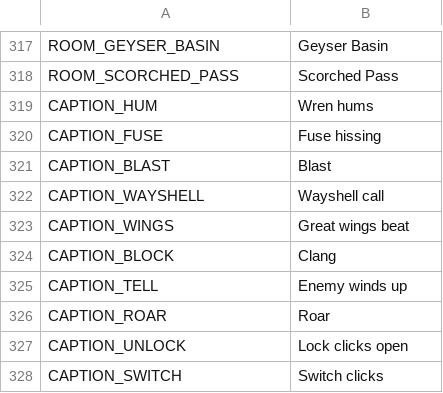
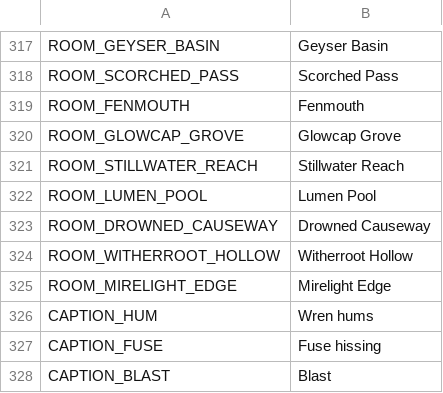
Before and after one commit to ashciraulo/Leviathan, a CSV file: locale/strings.csv, drawn as a sheet; only a part is shown, gaps mark what is left out; the shorter side is filled out with more unchanged rows.

```diff
--- a/locale/strings.csv
+++ b/locale/strings.csv
@@ -318,2 +318,9 @@ ROOM_GEYSER_BASIN,Geyser Basin
 ROOM_SCORCHED_PASS,Scorched Pass
+ROOM_FENMOUTH,Fenmouth
+ROOM_GLOWCAP_GROVE,Glowcap Grove
+ROOM_STILLWATER_REACH,Stillwater Reach
+ROOM_LUMEN_POOL,Lumen Pool
+ROOM_DROWNED_CAUSEWAY,Drowned Causeway
+ROOM_WITHERROOT_HOLLOW,Witherroot Hollow
+ROOM_MIRELIGHT_EDGE,Mirelight Edge
 CAPTION_HUM,Wren hums
```
Also changed, not shown: 23 other files.
